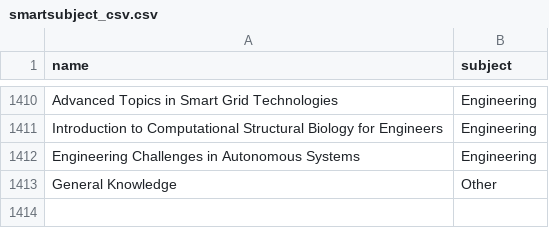
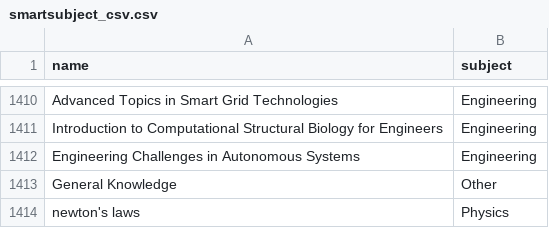
Before and after one commit to GoodVessel92551/Booogle-Revise-Website, a CSV file: booogle_ai_tools/smartsubject/smartsubject_csv.csv, drawn as a sheet; only a part is shown, gaps mark what is left out.

Commit message:
Add new subject and update access level check

```diff
--- a/booogle_ai_tools/smartsubject/smartsubject_csv.csv
+++ b/booogle_ai_tools/smartsubject/smartsubject_csv.csv
@@ -1413 +1413,2 @@ Engineering Challenges in Autonomous Systems,Engineering
 General Knowledge,Other
+newton's laws,Physics
```
Also changed, not shown: 3 other files.
